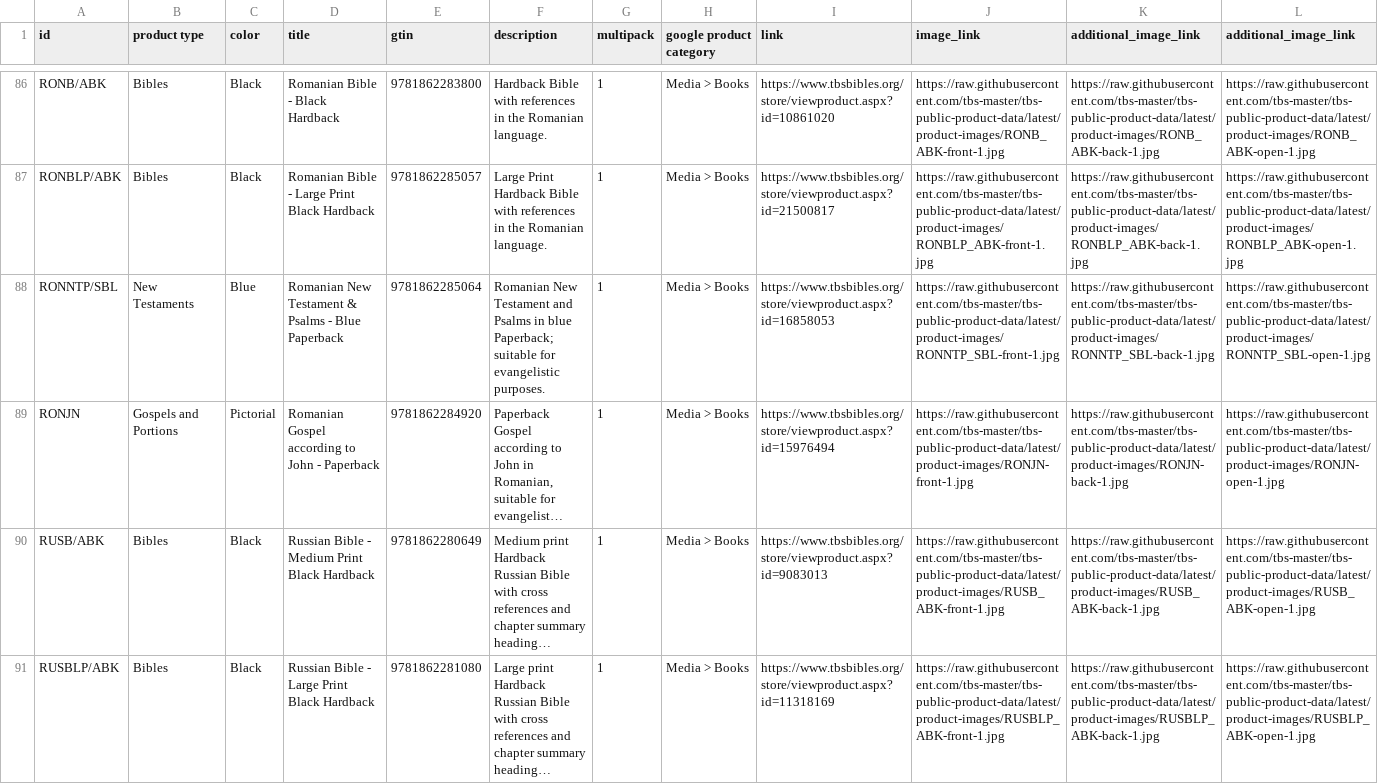
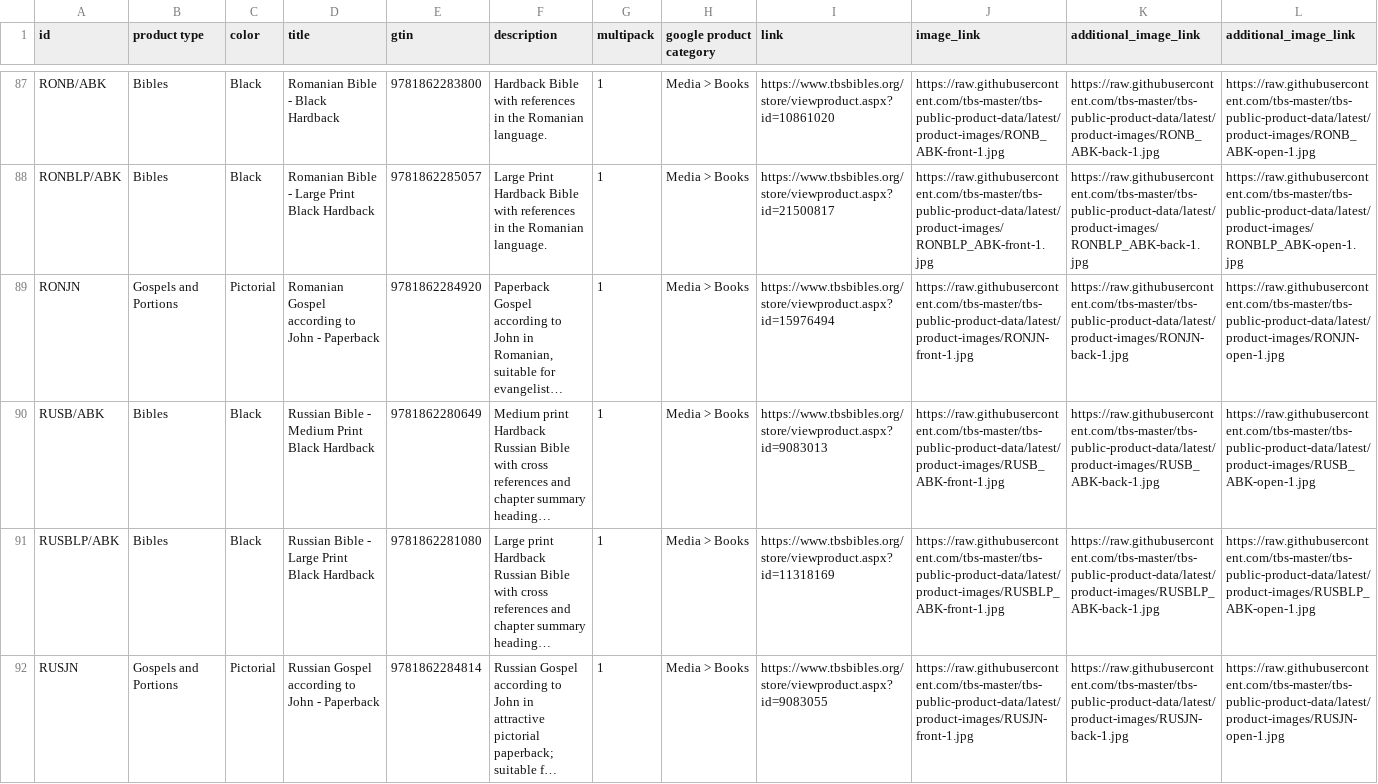
Before and after one commit to tbs-master/tbs-public-product-data, a TSV file: google-uk.tsv, drawn as a sheet; only a part is shown, gaps mark what is left out; the shorter side is filled out with more unchanged rows; long unchanged cells end in …; removed rows and columns are numbered as before the commit, all else as after; rows hold the shown columns only; the diff covers the shown part only; the diff names each change by its address in the sheet, - before the commit and + after, or states it on an @@ line.

```diff
--- a/google-uk.tsv
+++ b/google-uk.tsv
-row 88: RONNTP/SBL | New Testaments | Blue | Romanian New Testament & Psalms - Blue Paperback | 9781862285064 | Romanian New Testament and Psalms in blue Paperback; suitable for evangelistic purposes. | 1 | Media > Books | https://www.tbsbibles.org/store/viewproduct.aspx?id=16858053 | https://raw.githubusercontent.com/tbs-master/tbs-public-product-data/latest/product-images/RONNTP_SBL-front-1.jpg | https://raw.githubusercontent.com/tbs-master/tbs-public-product-data/latest/product-images/RONNTP_SBL-back-1.jpg | https://raw.githubusercontent.com/tbs-master/tbs-public-product-data/latest/product-images/RONNTP_SBL-open-1.jpg
```
Also changed, not shown: 3 added rows, 9 moved rows and 7 edited cells elsewhere in this file, 2 other files.
